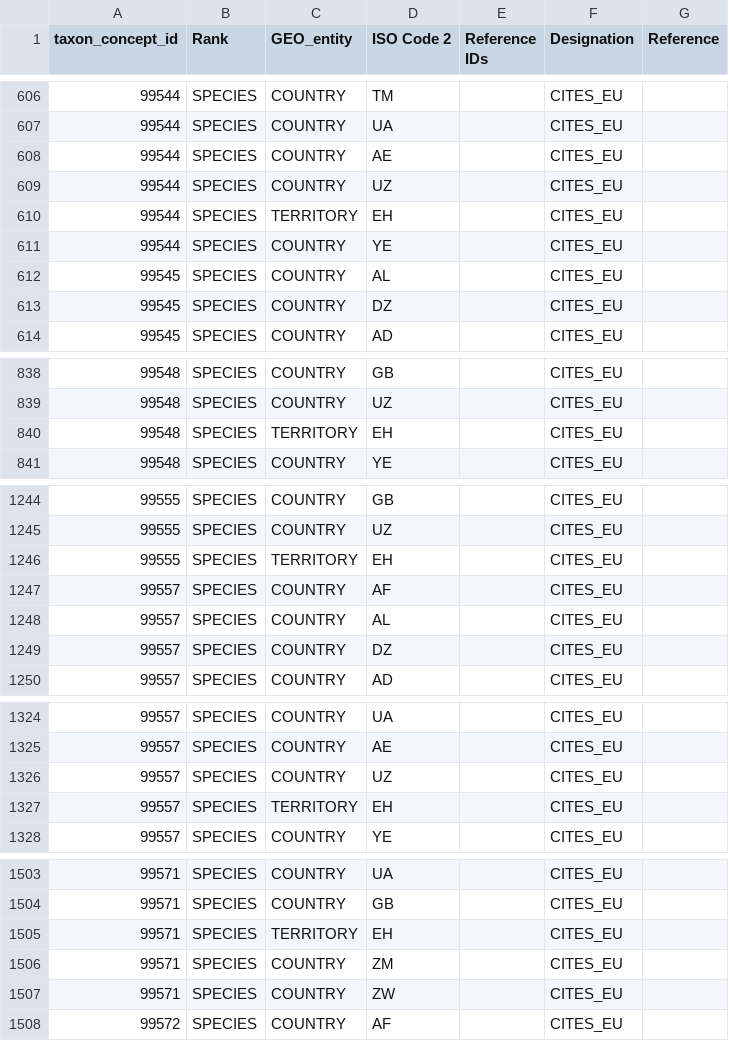
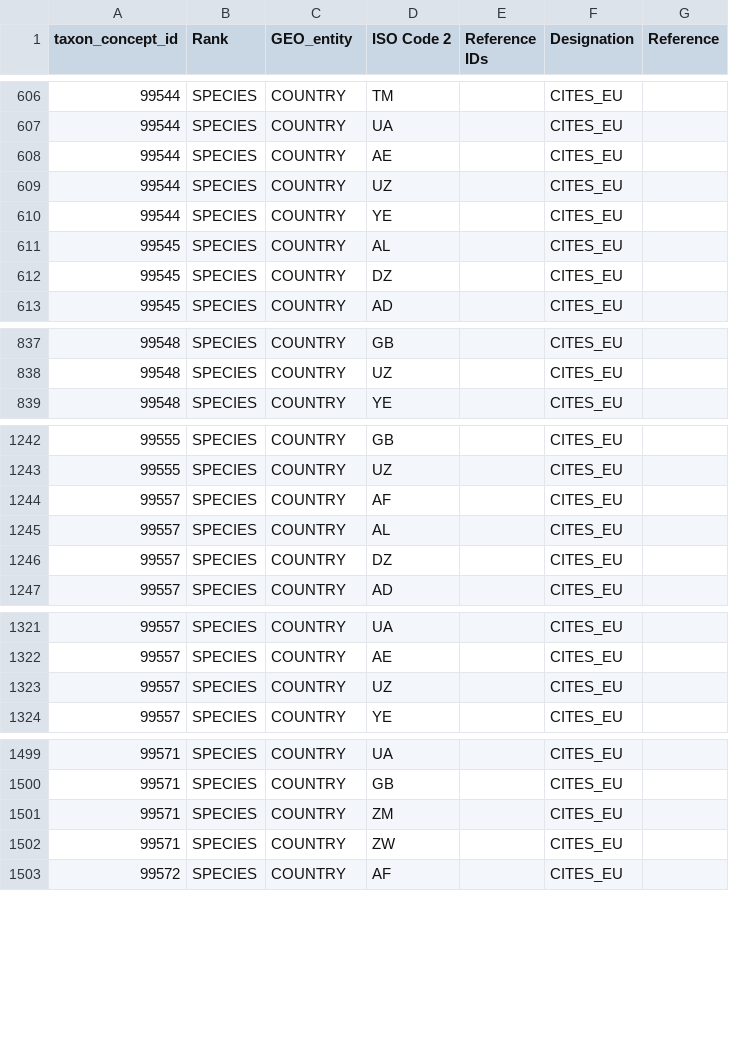
Before and after one commit to unepwcmc/SAPI, a CSV file: lib/files/distribution_bulk_upload_June_2021.csv, drawn as a sheet; only a part is shown, gaps mark what is left out; the diff covers the shown part only.

Commit message:
fix country/territory issue within distribution bulk upload

```diff
--- a/lib/files/distribution_bulk_upload_June_2021.csv
+++ b/lib/files/distribution_bulk_upload_June_2021.csv
@@ -609,3 +609,2 @@ taxon_concept_id,Rank,GEO_entity,ISO Code 2,Reference IDs,Designation,Reference
 99544,SPECIES,COUNTRY,UZ,,CITES_EU,
-99544,SPECIES,TERRITORY,EH,,CITES_EU,
 99544,SPECIES,COUNTRY,YE,,CITES_EU,
@@ -839,3 +838,2 @@ taxon_concept_id,Rank,GEO_entity,ISO Code 2,Reference IDs,Designation,Reference
 99548,SPECIES,COUNTRY,UZ,,CITES_EU,
-99548,SPECIES,TERRITORY,EH,,CITES_EU,
 99548,SPECIES,COUNTRY,YE,,CITES_EU,
@@ -1245,3 +1243,2 @@ taxon_concept_id,Rank,GEO_entity,ISO Code 2,Reference IDs,Designation,Reference
 99555,SPECIES,COUNTRY,UZ,,CITES_EU,
-99555,SPECIES,TERRITORY,EH,,CITES_EU,
 99557,SPECIES,COUNTRY,AF,,CITES_EU,
@@ -1326,3 +1323,2 @@ taxon_concept_id,Rank,GEO_entity,ISO Code 2,Reference IDs,Designation,Reference
 99557,SPECIES,COUNTRY,UZ,,CITES_EU,
-99557,SPECIES,TERRITORY,EH,,CITES_EU,
 99557,SPECIES,COUNTRY,YE,,CITES_EU,
@@ -1504,3 +1500,2 @@ taxon_concept_id,Rank,GEO_entity,ISO Code 2,Reference IDs,Designation,Reference
 99571,SPECIES,COUNTRY,GB,,CITES_EU,
-99571,SPECIES,TERRITORY,EH,,CITES_EU,
 99571,SPECIES,COUNTRY,ZM,,CITES_EU,
```
Also changed, not shown: 13 edited cells elsewhere in this file.
